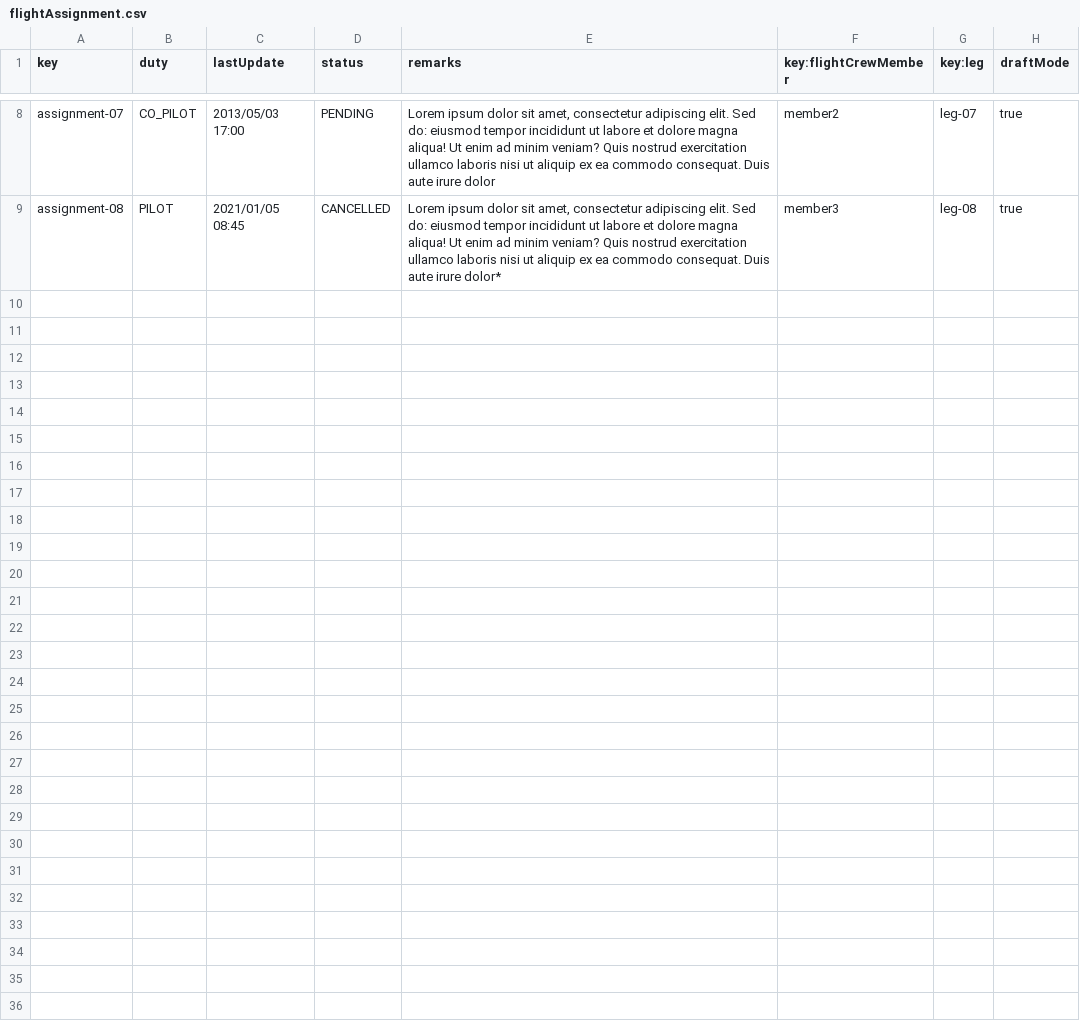
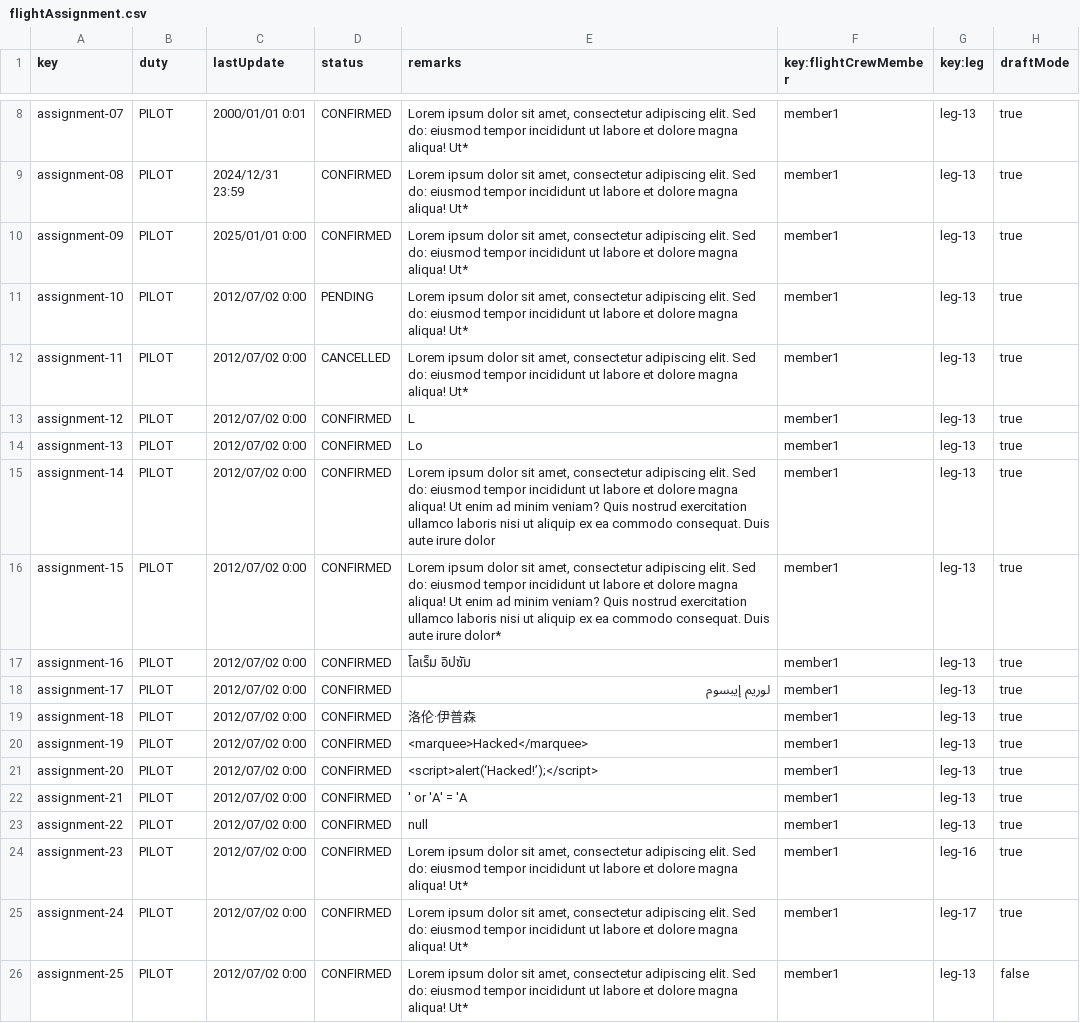
Before and after one commit to pabmejbui/Acme-ANS, a CSV file: src/main/resources/WEB-INF/data/sample/flightAssignment.csv, drawn as a sheet; only a part is shown, gaps mark what is left out; the diff covers the shown part only; the diff names each change by its address in the sheet, - before the commit and + after, or states it on an @@ line.

```diff
--- a/src/main/resources/WEB-INF/data/sample/flightAssignment.csv
+++ b/src/main/resources/WEB-INF/data/sample/flightAssignment.csv
-B8 (duty): CO_PILOT
+B8 (duty): PILOT
-C8 (lastUpdate): 2013/05/03 17:00
+C8 (lastUpdate): 2000/01/01 0:01
-D8 (status): PENDING
+D8 (status): CONFIRMED
-E8 (remarks): …magna aliqua! Ut enim ad minim veniam? Quis nostrud exercitation ullamco laboris nisi ut aliquip ex ea commodo consequat. Duis aute irure dolor
+E8 (remarks): …magna aliqua! Ut*
-F8 (key:flightCrewMember): member2
+F8 (key:flightCrewMember): member1
-G8 (key:leg): leg-07
+G8 (key:leg): leg-13
-C9 (lastUpdate): 2021/01/05 08:45
+C9 (lastUpdate): 2024/12/31 23:59
-D9 (status): CANCELLED
+D9 (status): CONFIRMED
-E9 (remarks): …magna aliqua! Ut enim ad minim veniam? Quis nostrud exercitation ullamco laboris nisi ut aliquip ex ea commodo consequat. Duis aute irure dolor*
+E9 (remarks): …magna aliqua! Ut*
-F9 (key:flightCrewMember): member3
+F9 (key:flightCrewMember): member1
-G9 (key:leg): leg-08
+G9 (key:leg): leg-13
+row 10: assignment-09 | PILOT | 2025/01/01 0:00 | CONFIRMED | Lorem ipsum dolor sit amet, consectetur adipiscing elit. Sed do: eiusmod tempor incididunt ut labore et dolore magna aliqua! Ut* | member1 | leg-13 | true
+row 11: assignment-10 | PILOT | 2012/07/02 0:00 | PENDING | Lorem ipsum dolor sit amet, consectetur adipiscing elit. Sed do: eiusmod tempor incididunt ut labore et dolore magna aliqua! Ut* | member1 | leg-13 | true
+row 12: assignment-11 | PILOT | 2012/07/02 0:00 | CANCELLED | Lorem ipsum dolor sit amet, consectetur adipiscing elit. Sed do: eiusmod tempor incididunt ut labore et dolore magna aliqua! Ut* | member1 | leg-13 | true
+row 13: assignment-12 | PILOT | 2012/07/02 0:00 | CONFIRMED | L | member1 | leg-13 | true
+row 14: assignment-13 | PILOT | 2012/07/02 0:00 | CONFIRMED | Lo | member1 | leg-13 | true
+row 15: assignment-14 | PILOT | 2012/07/02 0:00 | CONFIRMED | Lorem ipsum dolor sit amet, consectetur adipiscing elit. Sed do: eiusmod tempor incididunt ut labore et dolore magna aliqua! Ut enim ad minim veniam? Quis nostrud exercitation ullamco laboris nisi ut aliquip ex ea commodo consequat. Duis aute irure dolor | member1 | leg-13 | true
+row 16: assignment-15 | PILOT | 2012/07/02 0:00 | CONFIRMED | Lorem ipsum dolor sit amet, consectetur adipiscing elit. Sed do: eiusmod tempor incididunt ut labore et dolore magna aliqua! Ut enim ad minim veniam? Quis nostrud exercitation ullamco laboris nisi ut aliquip ex ea commodo consequat. Duis aute irure dolor* | member1 | leg-13 | true
+row 17: assignment-16 | PILOT | 2012/07/02 0:00 | CONFIRMED | โลเร็ม อิปซัม | member1 | leg-13 | true
+row 18: assignment-17 | PILOT | 2012/07/02 0:00 | CONFIRMED | لوريم إيبسوم | member1 | leg-13 | true
+row 19: assignment-18 | PILOT | 2012/07/02 0:00 | CONFIRMED | 洛伦·伊普森 | member1 | leg-13 | true
+row 20: assignment-19 | PILOT | 2012/07/02 0:00 | CONFIRMED | <marquee>Hacked</marquee> | member1 | leg-13 | true
+row 21: assignment-20 | PILOT | 2012/07/02 0:00 | CONFIRMED | <script>alert(‘Hacked!’);</script> | member1 | leg-13 | true
+row 22: assignment-21 | PILOT | 2012/07/02 0:00 | CONFIRMED | ' or 'A' = 'A | member1 | leg-13 | true
+row 23: assignment-22 | PILOT | 2012/07/02 0:00 | CONFIRMED | null | member1 | leg-13 | true
+row 24: assignment-23 | PILOT | 2012/07/02 0:00 | CONFIRMED | Lorem ipsum dolor sit amet, consectetur adipiscing elit. Sed do: eiusmod tempor incididunt ut labore et dolore magna aliqua! Ut* | member1 | leg-16 | true
+row 25: assignment-24 | PILOT | 2012/07/02 0:00 | CONFIRMED | Lorem ipsum dolor sit amet, consectetur adipiscing elit. Sed do: eiusmod tempor incididunt ut labore et dolore magna aliqua! Ut* | member1 | leg-17 | true
+row 26: assignment-25 | PILOT | 2012/07/02 0:00 | CONFIRMED | Lorem ipsum dolor sit amet, consectetur adipiscing elit. Sed do: eiusmod tempor incididunt ut labore et dolore magna aliqua! Ut* | member1 | leg-13 | false
```
Also changed, not shown: 32 edited cells elsewhere in this file, src/main/resources/WEB-INF/data/sample/activityLog.csv, src/main/resources/WEB-INF/data/sample/flightCrewMember.csv, 3 other files.
